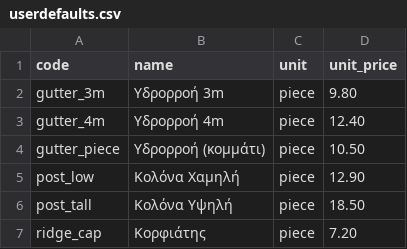
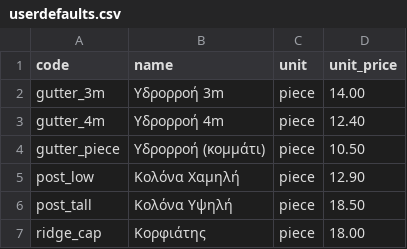
Before and after one commit to dasennn/greenhouse, a CSV file: config/userdefaults.csv, drawn as a sheet.

```diff
--- a/config/userdefaults.csv
+++ b/config/userdefaults.csv
@@ -1,3 +1,3 @@
 code,name,unit,unit_price
-gutter_3m,Υδρορροή 3m,piece,9.80
+gutter_3m,Υδρορροή 3m,piece,14.00
 gutter_4m,Υδρορροή 4m,piece,12.40
@@ -6,2 +6,2 @@ post_low,Κολόνα Χαμηλή,piece,12.90
 post_tall,Κολόνα Υψηλή,piece,18.50
-ridge_cap,Κορφιάτης,piece,7.20
+ridge_cap,Κορφιάτης,piece,18.00
```
Also changed, not shown: 2 other files.
